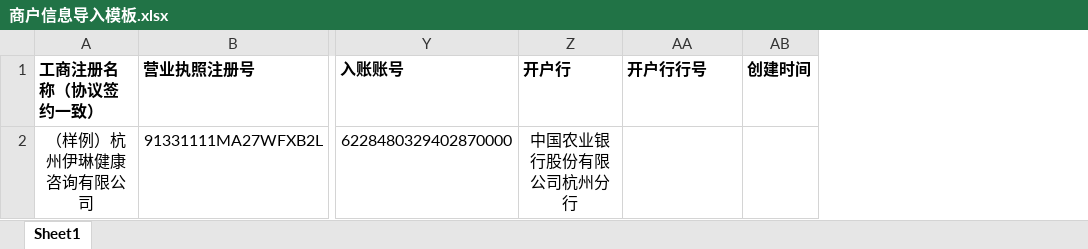
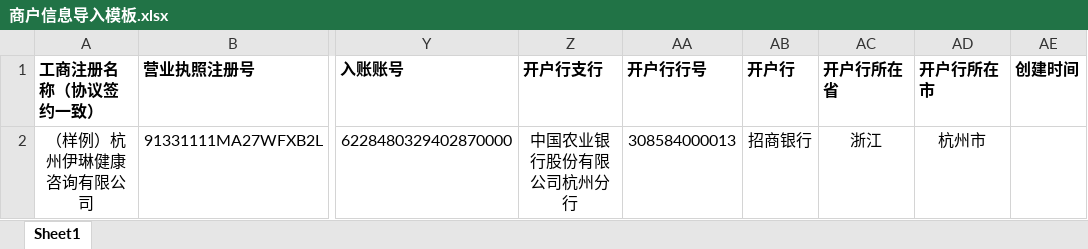
Before and after one commit to guqufen/gradle2.1Demo, an Excel workbook: fnsco-war-web/src/main/webapp/template/商户信息导入模板.xlsx, sheet Sheet1, drawn as a sheet; only a part is shown, gaps mark what is left out; values as stored, in another font and other column widths than the file's, no borders; the diff names each change by its address in the sheet, - before the commit and + after, or states it on an @@ line.

```diff
--- a/fnsco-war-web/src/main/webapp/template/商户信息导入模板.xlsx (sheet Sheet1)
+++ b/fnsco-war-web/src/main/webapp/template/商户信息导入模板.xlsx (sheet Sheet1)
+column AB (开户行), row 2: 招商银行
+column AC (开户行所在省), row 2: 浙江
+column AD (开户行所在市), row 2: 杭州市
-Z1: 开户行
+Z1: 开户行支行
-AA2 (开户行行号): (empty)
+AA2 (开户行行号): 308584000013
```
Also changed, not shown: 4 other files.
